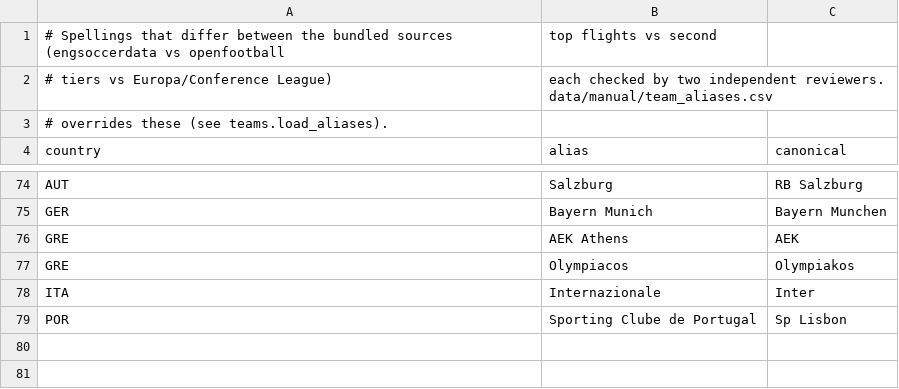
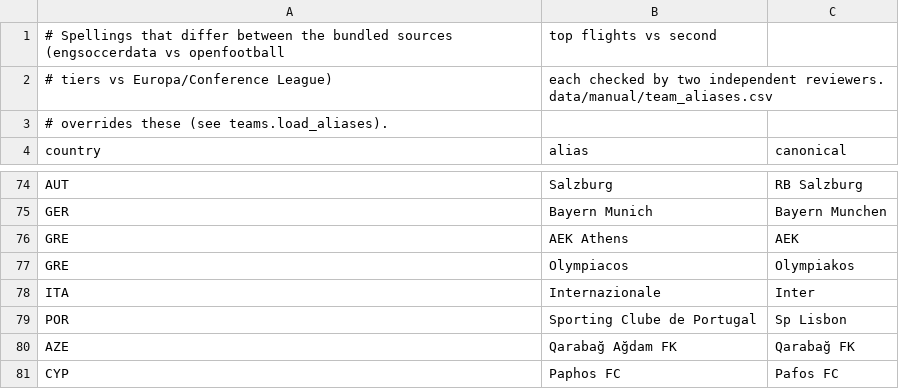
Before and after one commit to Luesh-coder/UCLPrediction, a CSV file: src/ucl_data/known_aliases.csv, drawn as a sheet; only a part is shown, gaps mark what is left out; the diff names each change by its address in the sheet, - before the commit and + after, or states it on an @@ line.

```diff
--- a/src/ucl_data/known_aliases.csv
+++ b/src/ucl_data/known_aliases.csv
+row 80: AZE | Qarabağ Ağdam FK | Qarabağ FK
+row 81: CYP | Paphos FC | Pafos FC
```
